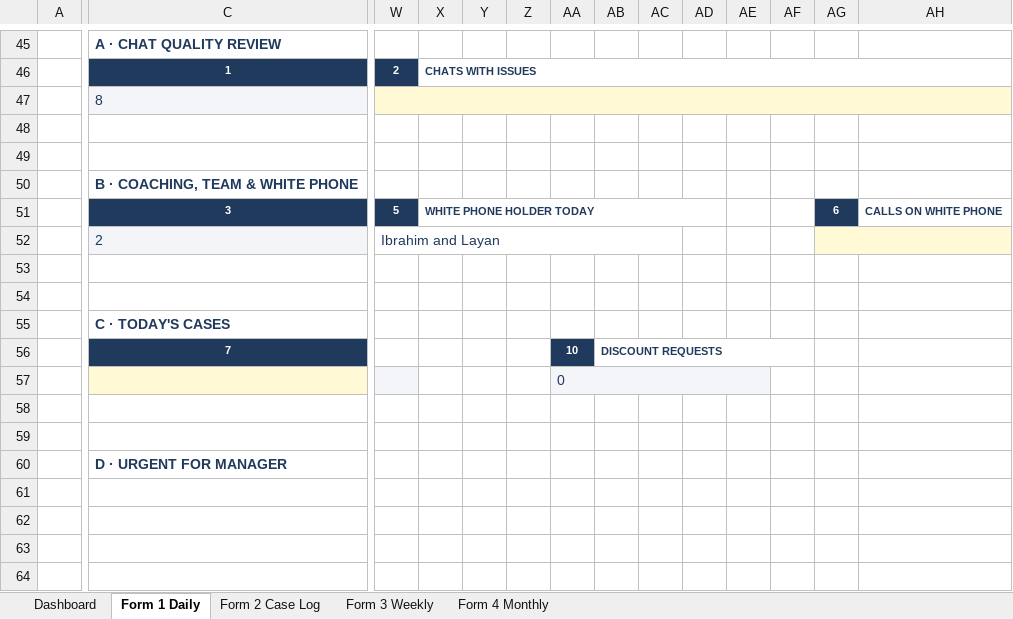
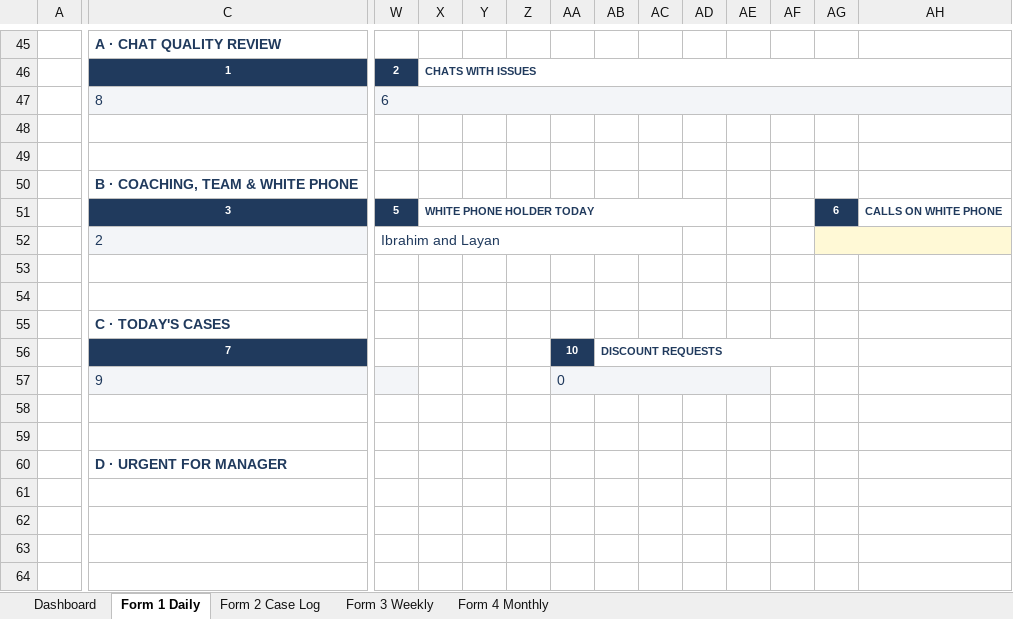
Before and after one commit to btravnook1216-source/teamAutomation, an Excel workbook: tracker/Travnook_TL_Tracker_Oct2026.xlsx, sheet Form 1 Daily, drawn as a sheet; only a part is shown, gaps mark what is left out; values as stored, in another font and other column widths than the file's, no borders; the diff covers the shown part only; the diff names each change by its address in the sheet, - before the commit and + after, or states it on an @@ line.

```diff
--- a/tracker/Travnook_TL_Tracker_Oct2026.xlsx (sheet Form 1 Daily)
+++ b/tracker/Travnook_TL_Tracker_Oct2026.xlsx (sheet Form 1 Daily)
-W47: (empty)
+W47: 6
-W47:AH47 fill: #FFF9D6
+W47:AH47 fill: #F3F5F8
-C57: (empty)
+C57: 9
-C57 fill: #FFF9D6
+C57 fill: #F3F5F8
```
Also changed, not shown: cell formats elsewhere in this sheet, sheet Dashboard, sheet Form 2 Case Log, charts or pictures, 1 other file.
